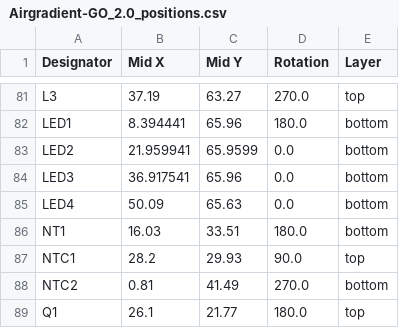
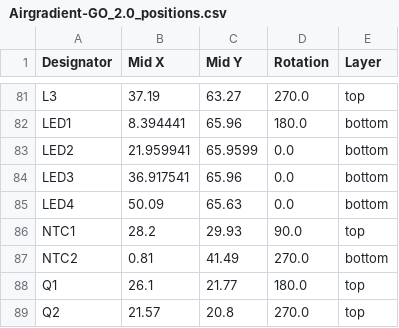
Before and after one commit to Open-Air-Foundation/pcb-go, a CSV file: PCB/airgradient-go-main/production/Airgradient-GO_2.0_positions.csv, drawn as a sheet; only a part is shown, gaps mark what is left out; the shorter side is filled out with more unchanged rows.

Commit message:
Create production files; switch touch pad connector to Hong Cheng
Mainboard:
- Export v2.0 production files (gerbers, BOM, positions) and 3D STEP model
- Add BOM.csv export

Touch pad:
- Change CN1 connector manufacturer from JST to Hong Cheng HCZZ0032-5 (same housing)
- Regenerate production files as v2.0 (BOM now includes full parts list)
- Add Hong Cheng connector symbol, footprint, and 3D model to easyeda2kicad library

```diff
--- a/PCB/airgradient-go-main/production/Airgradient-GO_2.0_positions.csv
+++ b/PCB/airgradient-go-main/production/Airgradient-GO_2.0_positions.csv
@@ -85,3 +85,2 @@ LED3,36.917541,65.96,0.0,bottom
 LED4,50.09,65.63,0.0,bottom
-NT1,16.03,33.51,180.0,bottom
 NTC1,28.2,29.93,90.0,top
```
Also changed, not shown: PCB/airgradient-go-main/production/Airgradient-GO_2.0_bom.csv, 22 other files.
